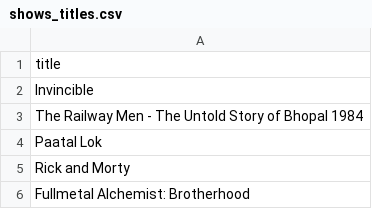
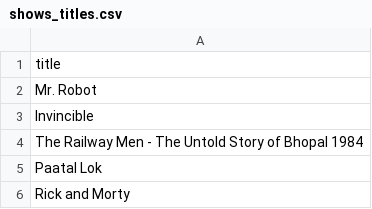
Before and after one commit to subhnet/subh-movie-tracker, a CSV file: shows_titles.csv, drawn as a sheet; only a part is shown; the shorter side is filled out with more unchanged rows.

```diff
--- a/shows_titles.csv
+++ b/shows_titles.csv
@@ -1,2 +1,3 @@
 title
+Mr. Robot
 Invincible
```
